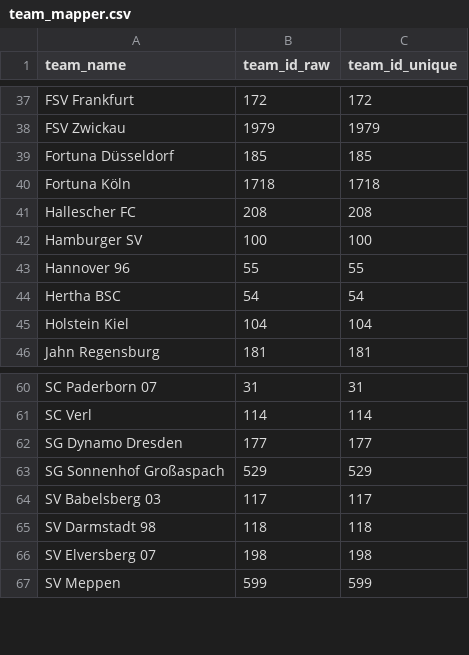
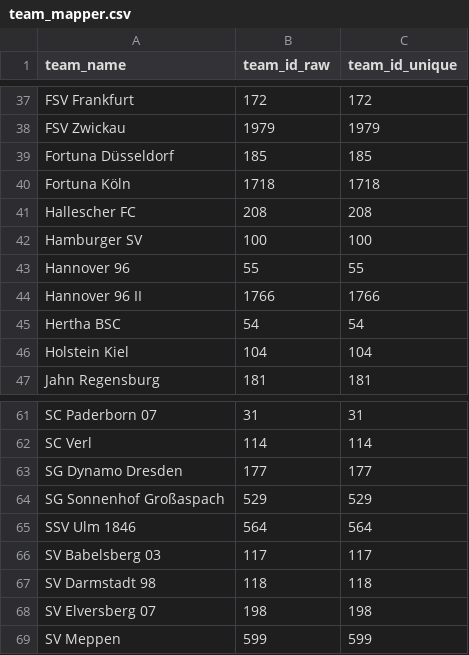
Before and after one commit to Diadochokinetic/AK-Tippspiel, a CSV file: aktipp/etl/mapper/team_mapper.csv, drawn as a sheet; only a part is shown, gaps mark what is left out; the diff names each change by its address in the sheet, - before the commit and + after, or states it on an @@ line.

Commit message:
Add missing teams to team_mapper.

```diff
--- a/aktipp/etl/mapper/team_mapper.csv
+++ b/aktipp/etl/mapper/team_mapper.csv
+row 44: Hannover 96 II | 1766 | 1766
+row 65: SSV Ulm 1846 | 564 | 564
```
